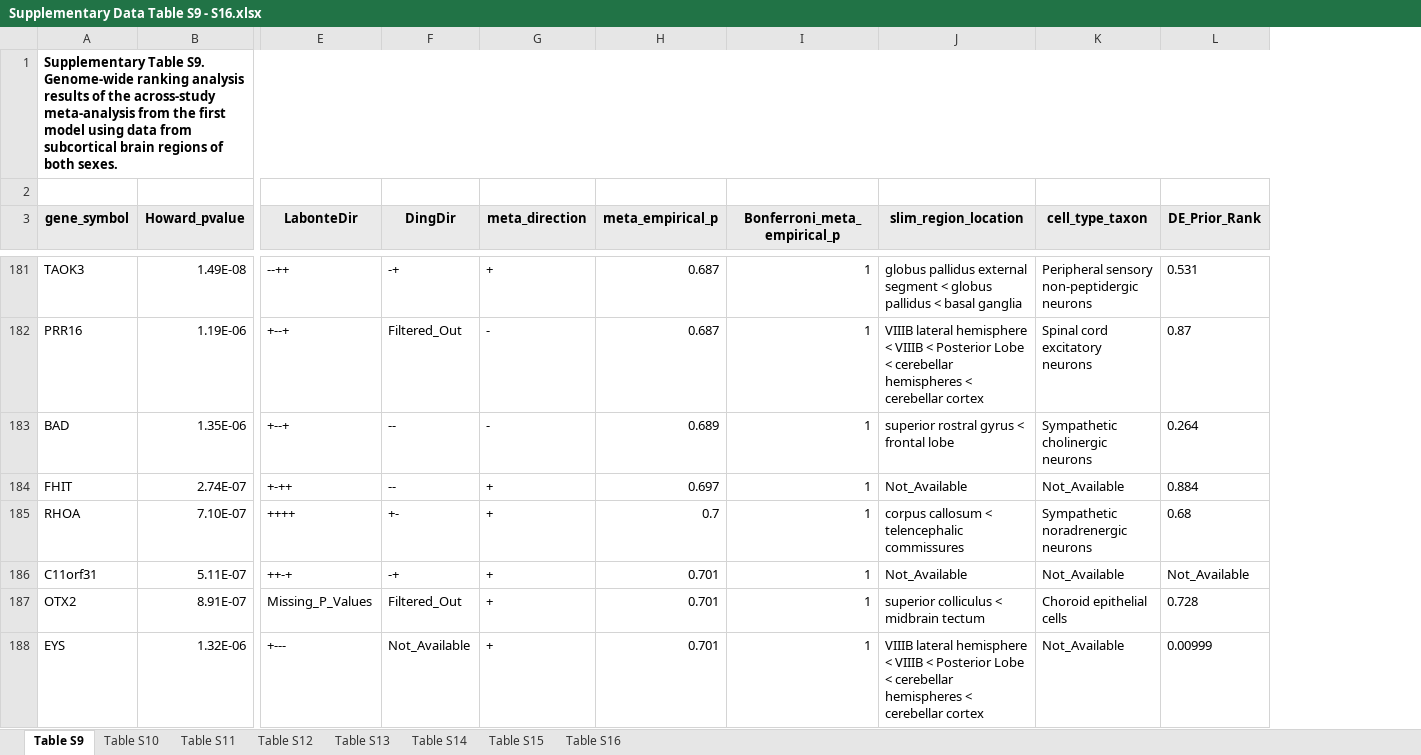
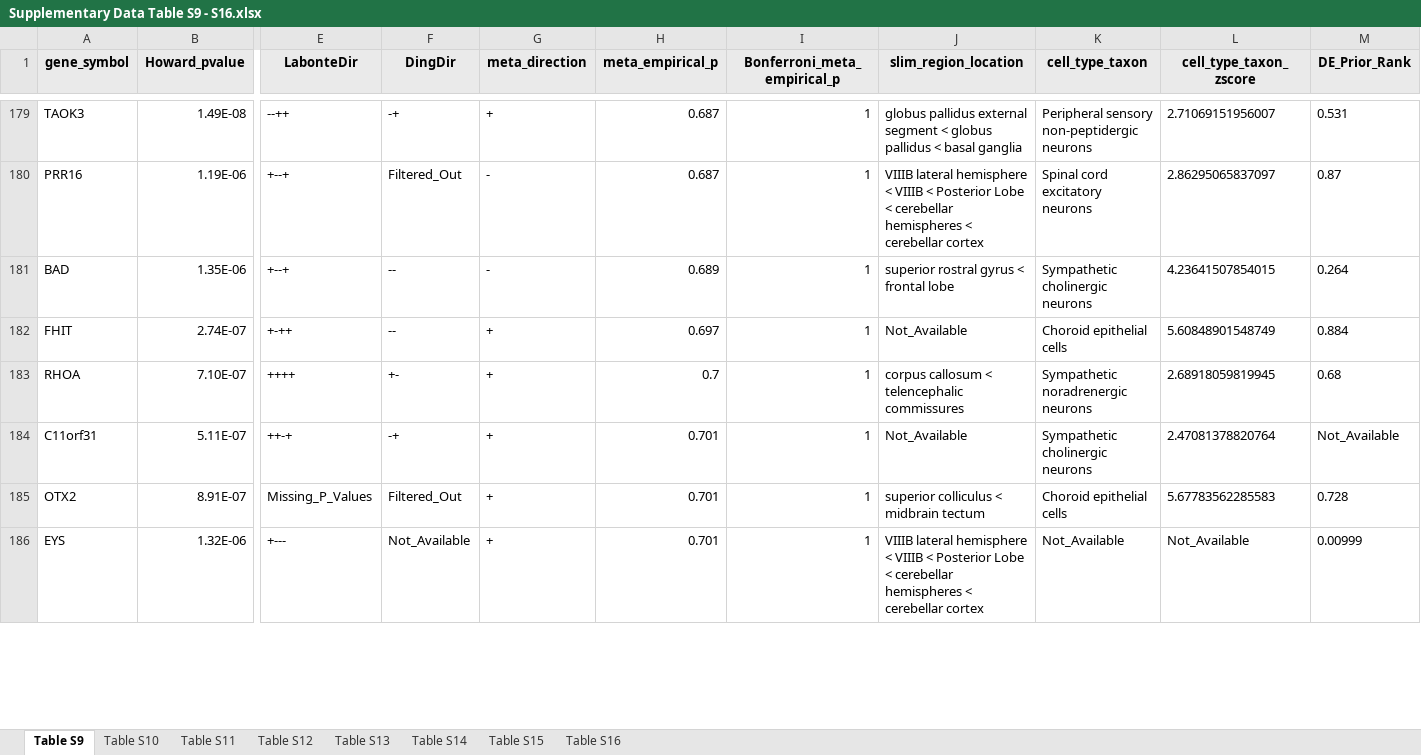
Before and after one commit to wenniethepooh21/MDD269Meta, an Excel workbook: Results/supplementary_tables/excel/Supplementary Data Table S9 - S16.xlsx, sheet Table S9, drawn as a sheet; only a part is shown, gaps mark what is left out; values as stored, in another font and other column widths than the file's, no borders; charts and pictures not drawn; removed rows and columns are numbered as before the commit, all else as after; rows hold the shown columns only; the diff covers the shown part only; the diff names each change by its address in the sheet, - before the commit and + after, or states it on an @@ line.

Commit message:
added an expected sample success for hypergeometric tests (brain and cell-types)

```diff
--- a/Results/supplementary_tables/excel/Supplementary Data Table S9 - S16.xlsx (sheet Table S9)
+++ b/Results/supplementary_tables/excel/Supplementary Data Table S9 - S16.xlsx (sheet Table S9)
+column L (cell_type_taxon_zscore), rows 179-186: 2.71069151956007 | 2.86295065837097 | 4.23641507854015 | 5.60848901548749 | 2.68918059819945 | 2.47081378820764 | 5.67783562285583 | Not_Available
-row 1: Supplementary Table S9. Genome-wide ranking analysis results of the across-study meta-analysis from the first model using data from subcortical brain regions of both sexes.
-row 2: (empty)
-K182 (cell_type_taxon): Not_Available
+K182 (cell_type_taxon): Choroid epithelial cells
-K184 (cell_type_taxon): Not_Available
+K184 (cell_type_taxon): Sympathetic cholinergic neurons
```
Also changed, not shown: 26 edited cells elsewhere in this sheet, sheet Table S16, sheet Table S10, sheet Table S14, sheet Table S11, sheet Table S13, sheet Table S15, 1 more sheet, Results/supplementary_tables/excel/Supplementary Data Table S1 - S8.xlsx, 8 other files.
